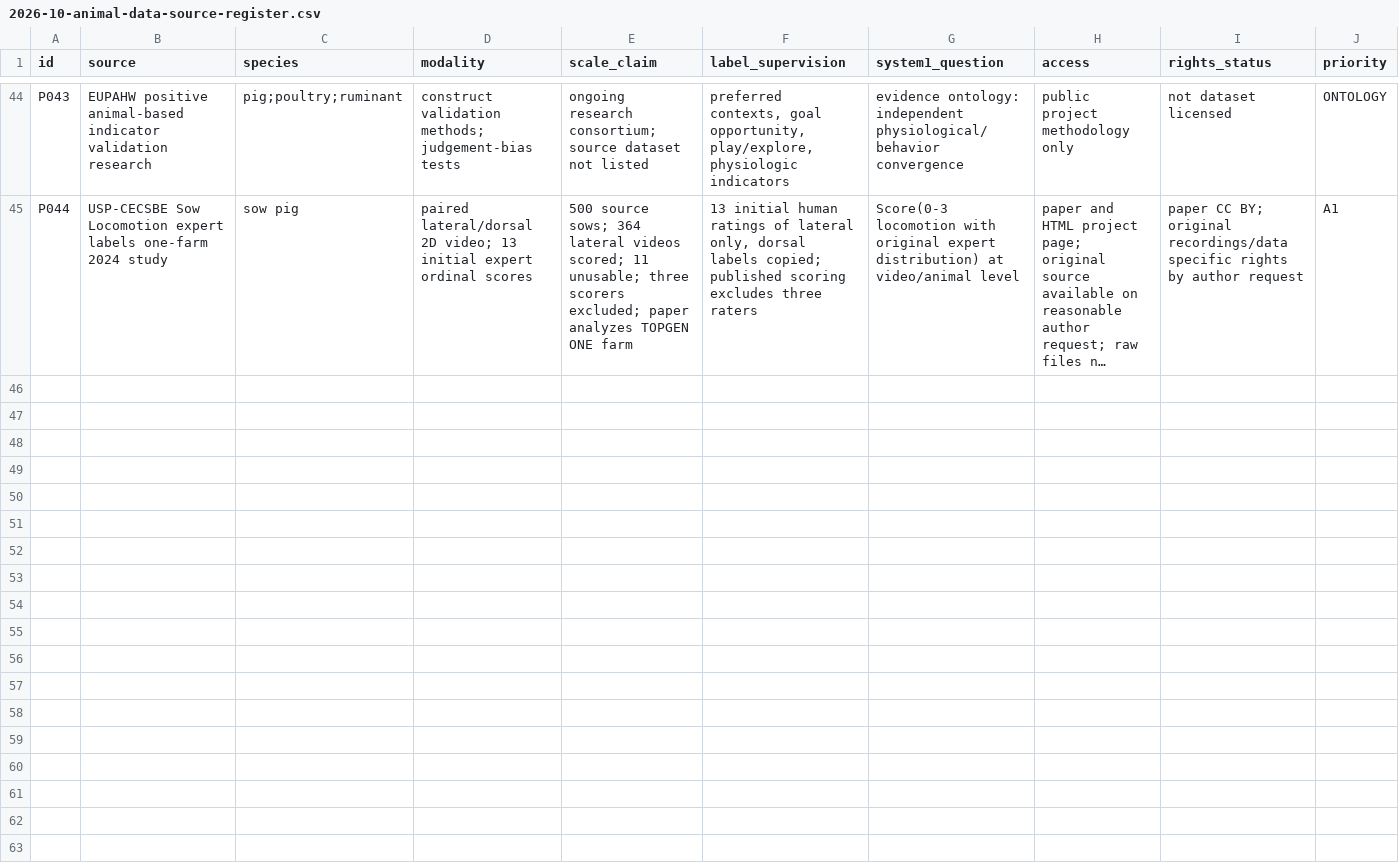
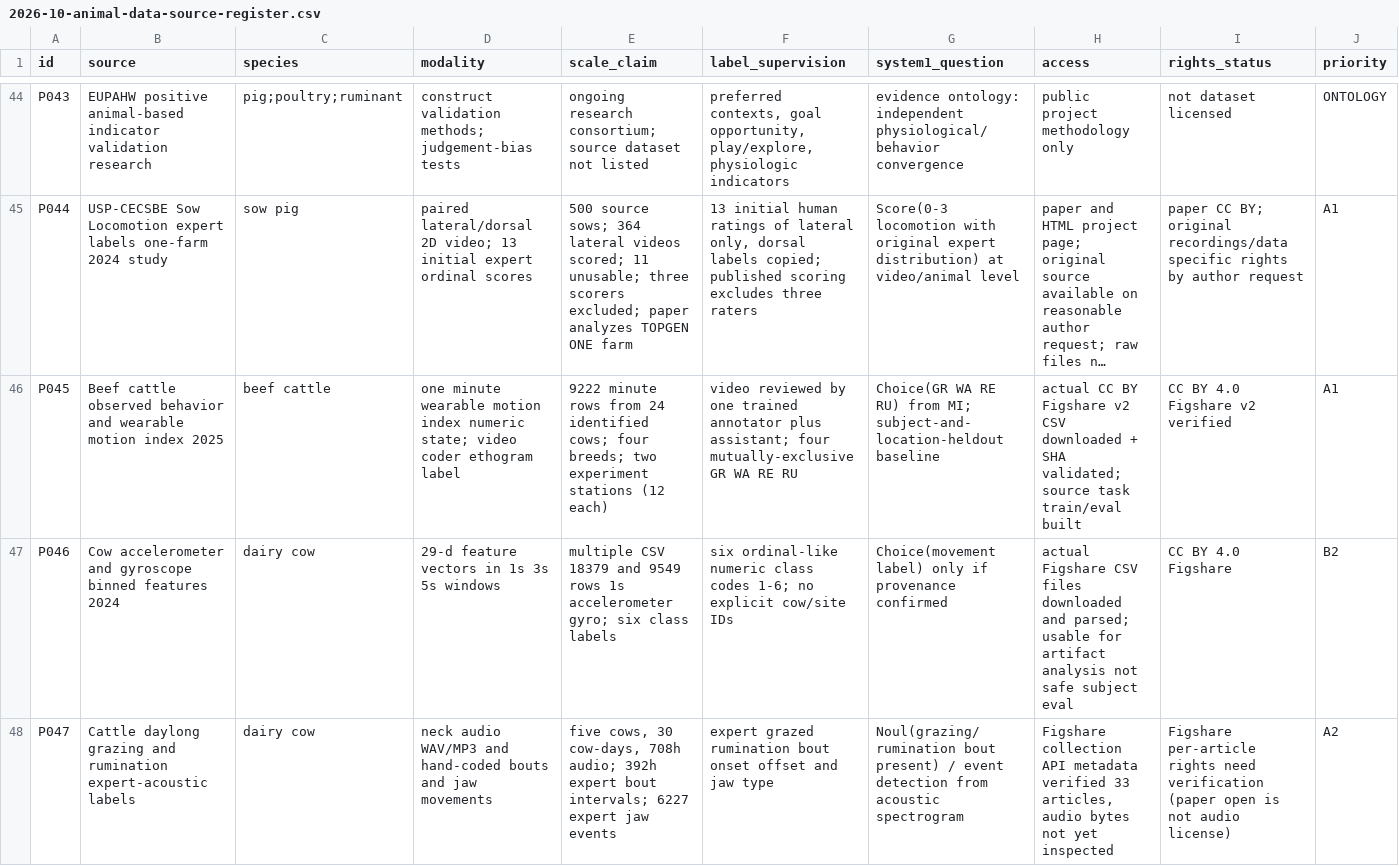
Before and after one commit to ob1-s/OpenFARM, a CSV file: docs/research/2026-10-animal-data-source-register.csv, drawn as a sheet; only a part is shown, gaps mark what is left out; long unchanged cells end in …; rows hold the shown columns only; the diff covers the shown part only; the diff names each change by its address in the sheet, - before the commit and + after, or states it on an @@ line.

Commit message:
research: add CC-BY 24-cow observed behavior and 4 prospecting sources; demote ID-free and restricted modalities

```diff
--- a/docs/research/2026-10-animal-data-source-register.csv
+++ b/docs/research/2026-10-animal-data-source-register.csv
+row 46: P045 | Beef cattle observed behavior and wearable motion index 2025 | beef cattle | one minute wearable motion index numeric state; video coder ethogram label | 9222 minute rows from 24 identified cows; four breeds; two experiment stations (12 each) | video reviewed by one trained annotator plus assistant; four mutually-exclusive GR WA RE RU | Choice(GR WA RE RU) from MI; subject-and-location-heldout baseline | actual CC BY Figshare v2 CSV downloaded + SHA validated; source task train/eval built | CC BY 4.0 Figshare v2 verified | A1
+row 47: P046 | Cow accelerometer and gyroscope binned features 2024 | dairy cow | 29-d feature vectors in 1s 3s 5s windows | multiple CSV 18379 and 9549 rows 1s accelerometer gyro; six class labels | six ordinal-like numeric class codes 1-6; no explicit cow/site IDs | Choice(movement label) only if provenance confirmed | actual Figshare CSV files downloaded and parsed; usable for artifact analysis not safe subject eval | CC BY 4.0 Figshare | B2
+row 48: P047 | Cattle daylong grazing and rumination expert-acoustic labels | dairy cow | neck audio WAV/MP3 and hand-coded bouts and jaw movements | five cows, 30 cow-days, 708h audio; 392h expert bout intervals; 6227 expert jaw events | expert grazed rumination bout onset offset and jaw type | Noul(grazing/rumination bout present) / event detection from acoustic spectrogram | Figshare collection API metadata verified 33 articles, audio bytes not yet inspected | Figshare per-article rights need verification (paper open is not audio license) | A2
```
Also changed, not shown: 2 added rows elsewhere in this file.
